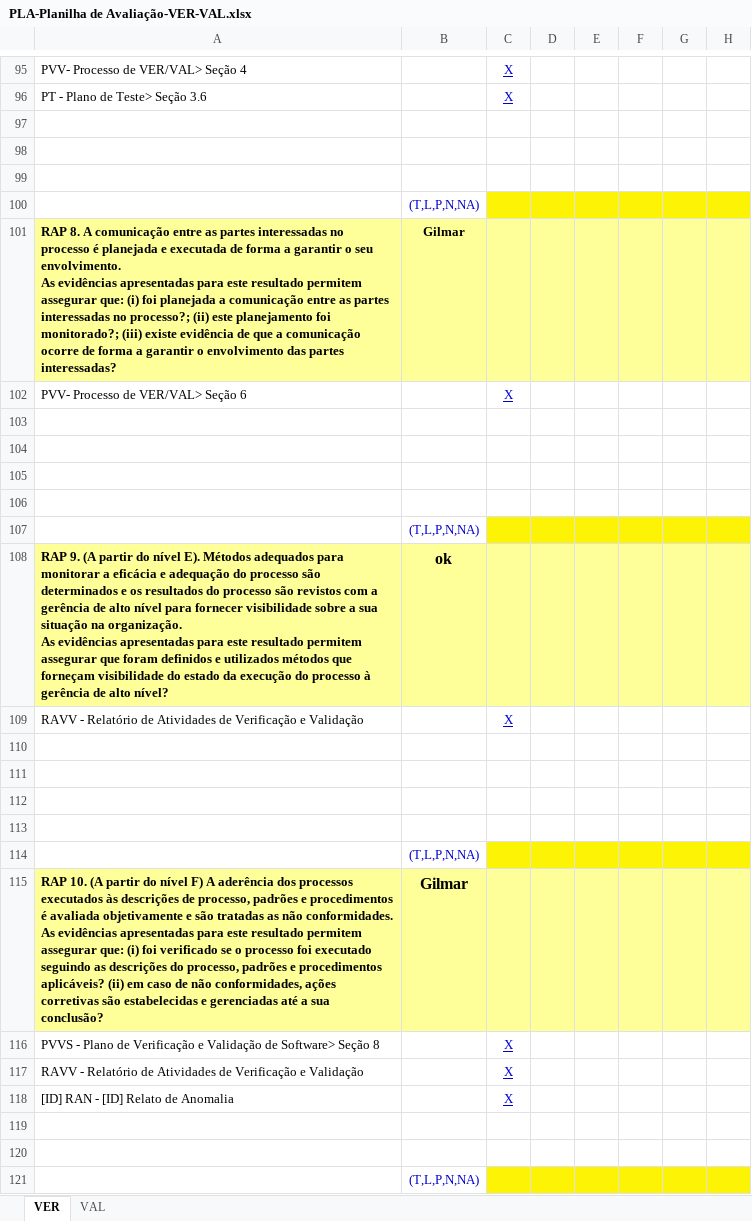
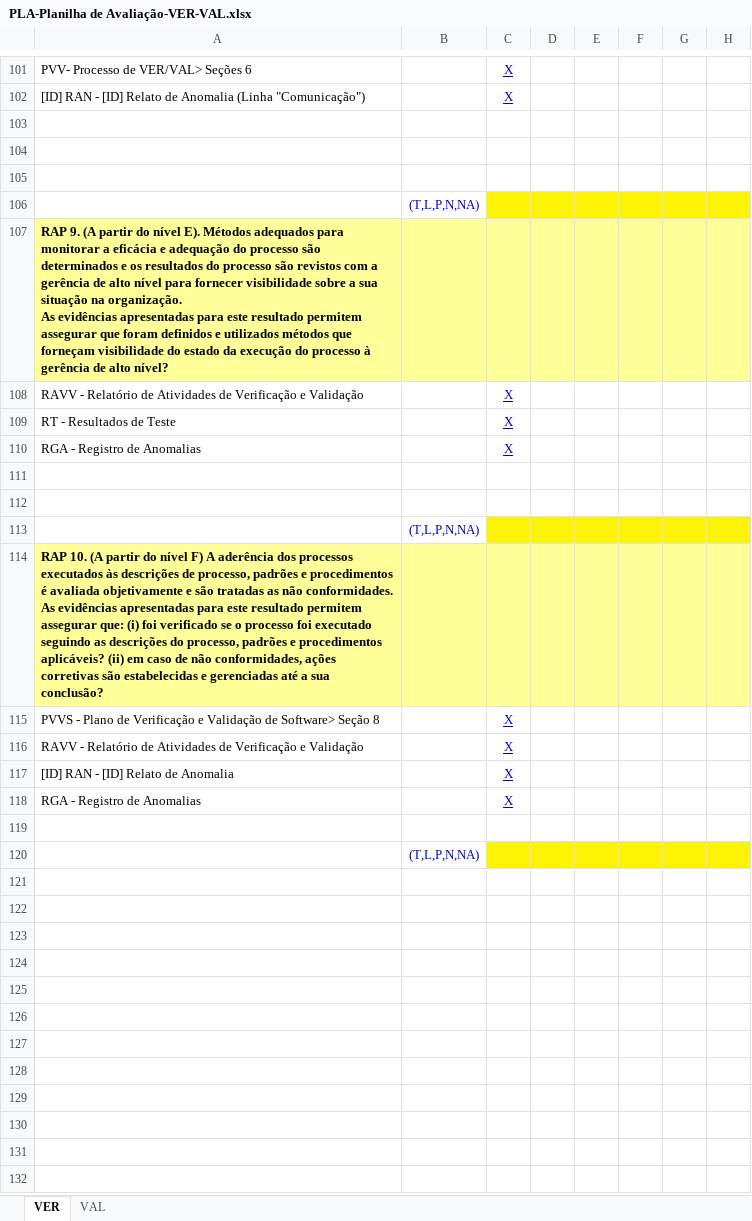
Before and after one commit to leonardofreitass/P.I.-ES-UFG-2015-BIJLMMV, an Excel workbook: Artefatos de Documentação/Processo Genérico/6-Verificacao e Validacao/PLA-Planilha de Avaliação-VER-VAL.xlsx, sheet VER, drawn as a sheet; only a part is shown, gaps mark what is left out; values as stored, in another font and other column widths than the file's, no borders; removed rows and columns are numbered as before the commit, all else as after; ↵ is a line break in a cell; the diff covers the shown part only; the diff names each change by its address in the sheet, - before the commit and + after, or states it on an @@ line.

```diff
--- a/Artefatos de Documentação/Processo Genérico/6-Verificacao e Validacao/PLA-Planilha de Avaliação-VER-VAL.xlsx (sheet VER)
+++ b/Artefatos de Documentação/Processo Genérico/6-Verificacao e Validacao/PLA-Planilha de Avaliação-VER-VAL.xlsx (sheet VER)
-A101: PVV- Processo de VER/VAL> Seção 4
+A101: PVV- Processo de VER/VAL> Seções 6
-A102: PT - Plano de Teste> Seção 3.6
+A102: [ID] RAN - [ID] Relato de Anomalia (Linha "Comunicação")
-row 101: RAP 8. A comunicação entre as partes interessadas no processo é planejada e executada de forma a garantir o seu envolvimento. ↵ As evidências apresentadas para este resultado permitem assegurar que: (i) foi planejada a comunicação entre as partes interessadas no processo?; (ii) este planejamento foi monitorado?; (iii) existe evidência de que a comunicação ocorre de forma a garantir o envolvimento das partes interessadas? | Gilmar
+row 107: RAP 9. (A partir do nível E). Métodos adequados para monitorar a eficácia e adequação do processo são determinados e os resultados do processo são revistos com a gerência de alto nível para fornecer visibilidade sobre a sua situação na organização. ↵ As evidências apresentadas para este resultado permitem assegurar que foram definidos e utilizados métodos que forneçam visibilidade do estado da execução do processo à gerência de alto nível?
@@ row 109 moved to row 108: RAVV - Relatório de Atividades de Verifi… @@
+row 109: RT - Resultados de Teste |  | X
-A110: PVV- Processo de VER/VAL> Seção 6
+A110: RGA - Registro de Anomalias
-row 103: (empty)
-row 104: (empty)
-row 108: RAP 9. (A partir do nível E). Métodos adequados para monitorar a eficácia e adequação do processo são determinados e os resultados do processo são revistos com a gerência de alto nível para fornecer visibilidade sobre a sua situação na organização. ↵ As evidências apresentadas para este resultado permitem assegurar que foram definidos e utilizados métodos que forneçam visibilidade do estado da execução do processo à gerência de alto nível? | ok
-row 110: (empty)
-row 111: (empty)
-row 112: (empty)
-row 113: (empty)
@@ row 114 moved to row 78: (T,L,P,N,NA) @@
-B114: Gilmar
+B114: (empty)
-row 118: (empty)
+row 118: RGA - Registro de Anomalias |  | X
```
Also changed, not shown: 10 added rows, 5 removed rows, 1 moved row, 21 edited cells and cell formats elsewhere in this sheet, sheet VAL, Artefatos de Documentação/Processo Genérico/6-Verificacao e Validacao/Templates/Casos de Teste.xlsx, 5 other files.
